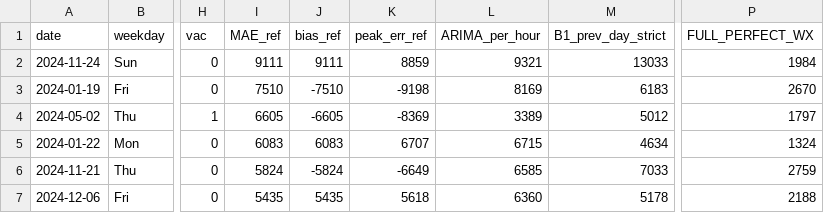
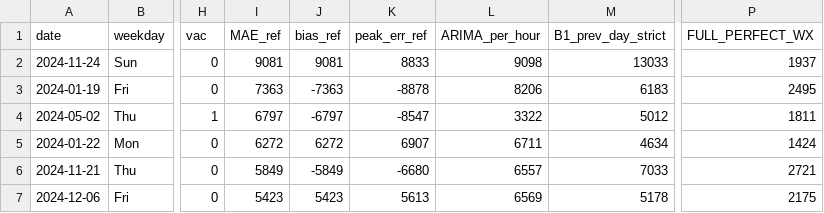
Before and after one commit to EoinBH/projet_M2_TDA, a CSV file: outputs/failure_days_val.csv, drawn as a sheet; only a part is shown, gaps mark what is left out; the diff covers the shown part only; the diff names each change by its address in the sheet, - before the commit and + after, or states it on an @@ line.

```diff
--- a/outputs/failure_days_val.csv
+++ b/outputs/failure_days_val.csv
-I2 (MAE_ref): 9111
+I2 (MAE_ref): 9081
-J2 (bias_ref): 9111
+J2 (bias_ref): 9081
-K2 (peak_err_ref): 8859
+K2 (peak_err_ref): 8833
-L2 (ARIMA_per_hour): 9321
+L2 (ARIMA_per_hour): 9098
-P2 (FULL_PERFECT_WX): 1984
+P2 (FULL_PERFECT_WX): 1937
-I3 (MAE_ref): 7510
+I3 (MAE_ref): 7363
-J3 (bias_ref): -7510
+J3 (bias_ref): -7363
-K3 (peak_err_ref): -9198
+K3 (peak_err_ref): -8878
-L3 (ARIMA_per_hour): 8169
+L3 (ARIMA_per_hour): 8206
-P3 (FULL_PERFECT_WX): 2670
+P3 (FULL_PERFECT_WX): 2495
-I4 (MAE_ref): 6605
+I4 (MAE_ref): 6797
-J4 (bias_ref): -6605
+J4 (bias_ref): -6797
-K4 (peak_err_ref): -8369
+K4 (peak_err_ref): -8547
-L4 (ARIMA_per_hour): 3389
+L4 (ARIMA_per_hour): 3322
-P4 (FULL_PERFECT_WX): 1797
+P4 (FULL_PERFECT_WX): 1811
-I5 (MAE_ref): 6083
+I5 (MAE_ref): 6272
-J5 (bias_ref): 6083
+J5 (bias_ref): 6272
-K5 (peak_err_ref): 6707
+K5 (peak_err_ref): 6907
-L5 (ARIMA_per_hour): 6715
+L5 (ARIMA_per_hour): 6711
-P5 (FULL_PERFECT_WX): 1324
+P5 (FULL_PERFECT_WX): 1424
-I6 (MAE_ref): 5824
+I6 (MAE_ref): 5849
-J6 (bias_ref): -5824
+J6 (bias_ref): -5849
-K6 (peak_err_ref): -6649
+K6 (peak_err_ref): -6680
-L6 (ARIMA_per_hour): 6585
+L6 (ARIMA_per_hour): 6557
-P6 (FULL_PERFECT_WX): 2759
+P6 (FULL_PERFECT_WX): 2721
-I7 (MAE_ref): 5435
+I7 (MAE_ref): 5423
-J7 (bias_ref): 5435
+J7 (bias_ref): 5423
-K7 (peak_err_ref): 5618
+K7 (peak_err_ref): 5613
-L7 (ARIMA_per_hour): 6360
+L7 (ARIMA_per_hour): 6569
-P7 (FULL_PERFECT_WX): 2188
+P7 (FULL_PERFECT_WX): 2175
```
Also changed, not shown: 21 edited cells elsewhere in this file, outputs/ablation_scores_val.csv, outputs/arima_orders.csv, 21 other files.
